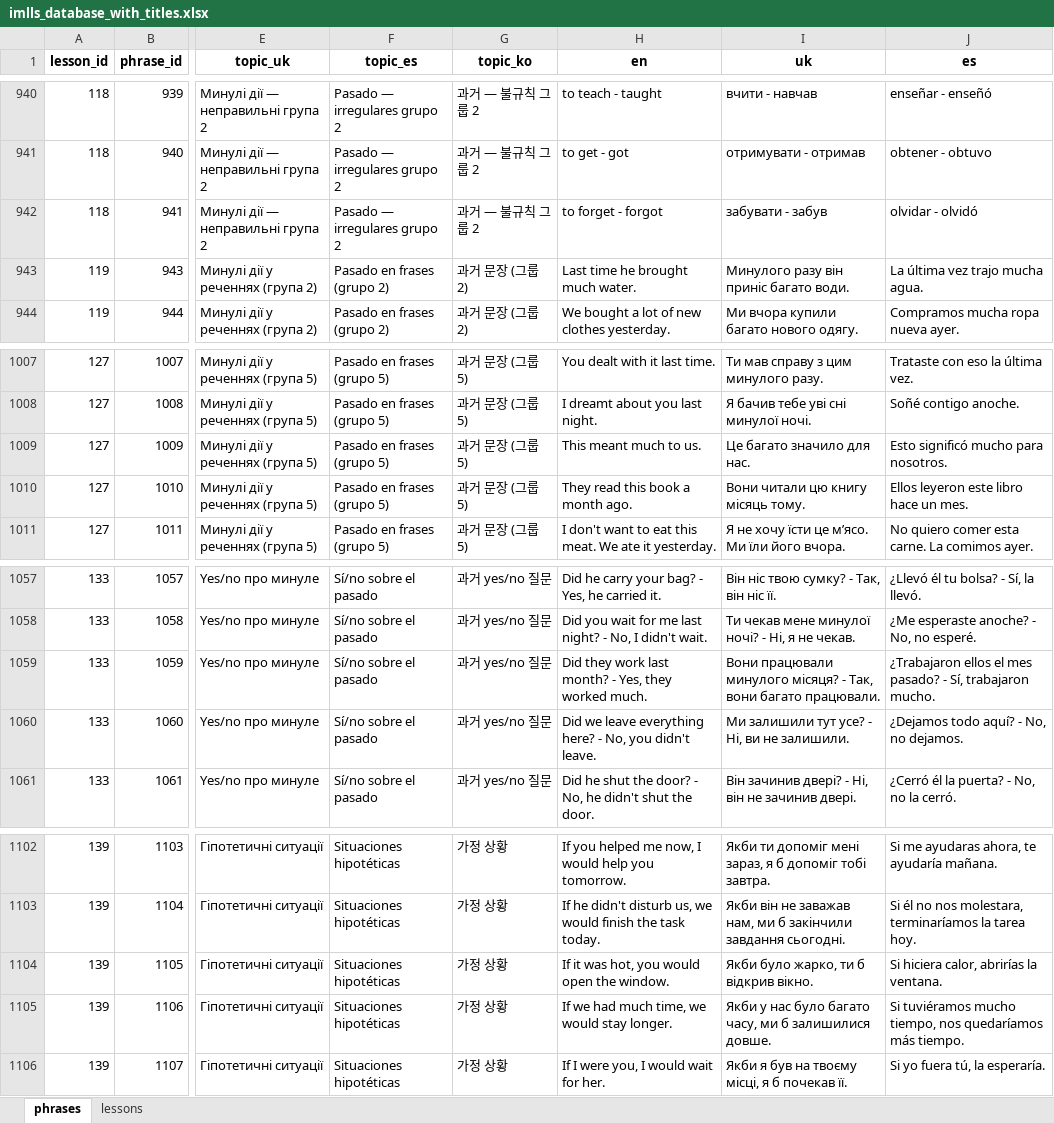
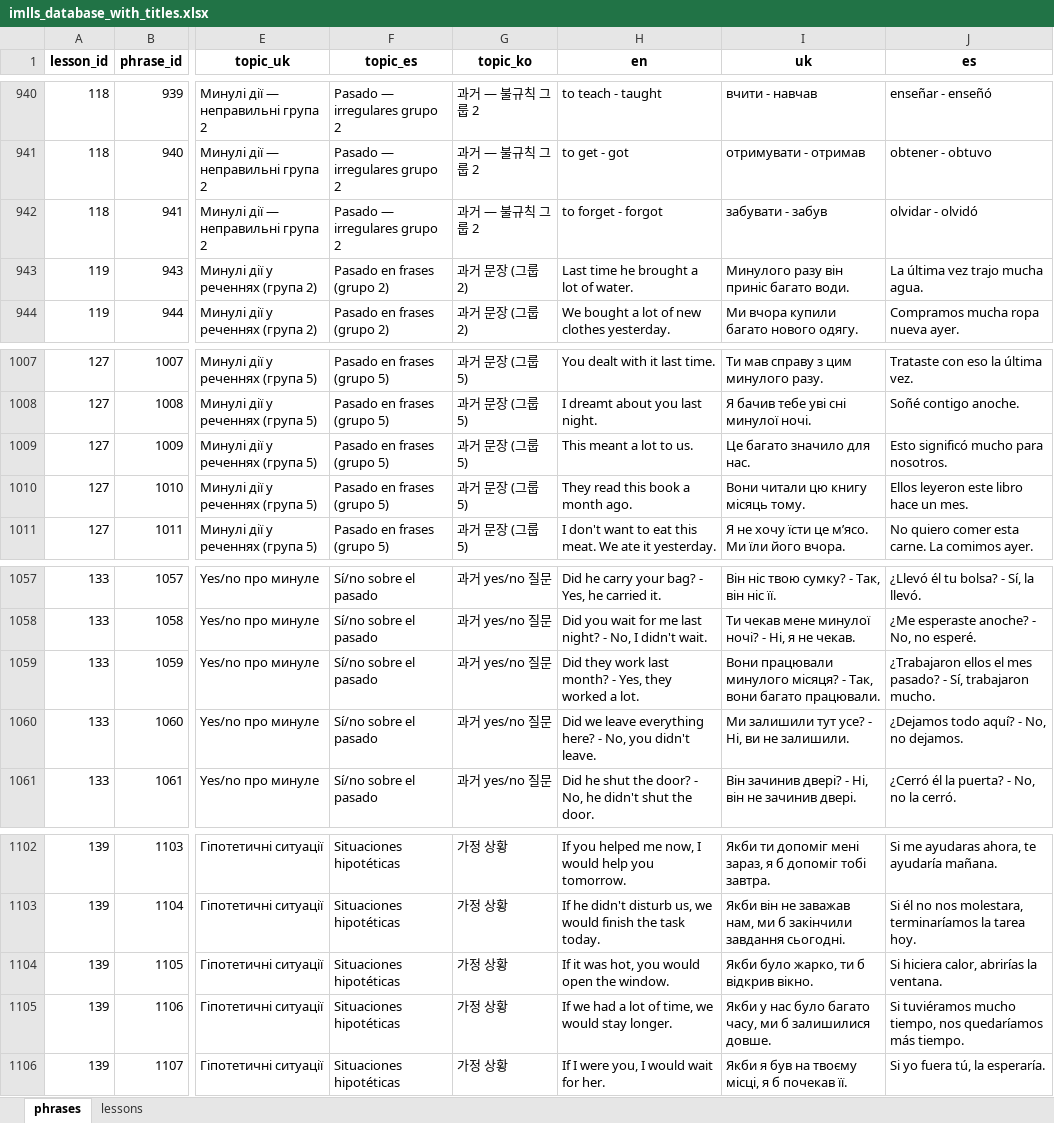
Before and after one commit to Nataliia-Maslova/verbashake, an Excel workbook: data/imlls_database_with_titles.xlsx, sheet phrases, drawn as a sheet; only a part is shown, gaps mark what is left out; values as stored, in another font and other column widths than the file's, no borders; the diff covers the shown part only; the diff names each change by its address in the sheet, - before the commit and + after, or states it on an @@ line.

```diff
--- a/data/imlls_database_with_titles.xlsx (sheet phrases)
+++ b/data/imlls_database_with_titles.xlsx (sheet phrases)
-H943 (en): Last time he brought much water.
+H943 (en): Last time he brought a lot of water.
-H1009 (en): This meant much to us.
+H1009 (en): This meant a lot to us.
-H1059 (en): …they worked much.
+H1059 (en): …they worked a lot.
-H1105 (en): If we had much time, we would stay longer.
+H1105 (en): If we had a lot of time, we would stay longer.
```
Also changed, not shown: 6 edited cells elsewhere in this sheet, 7 other files.
